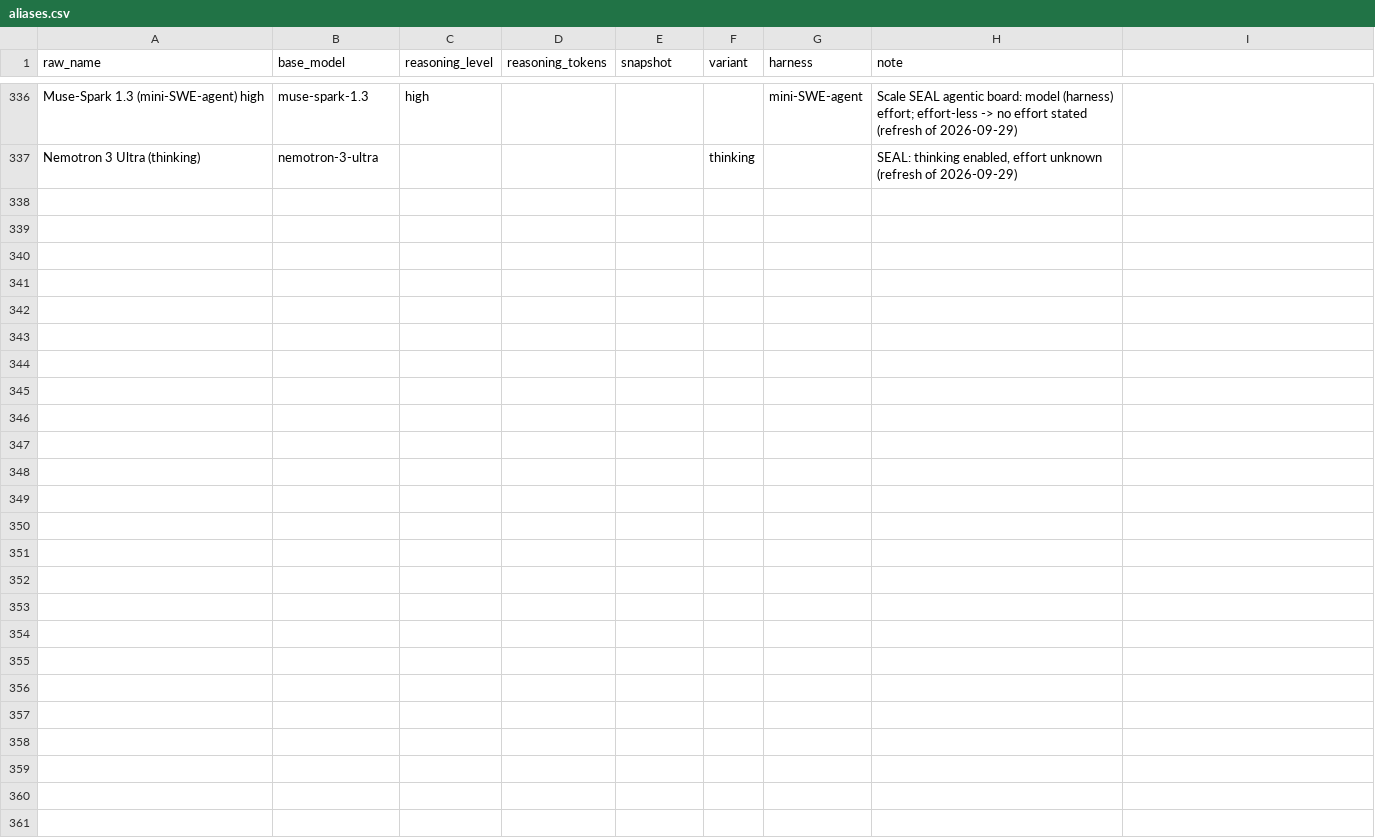
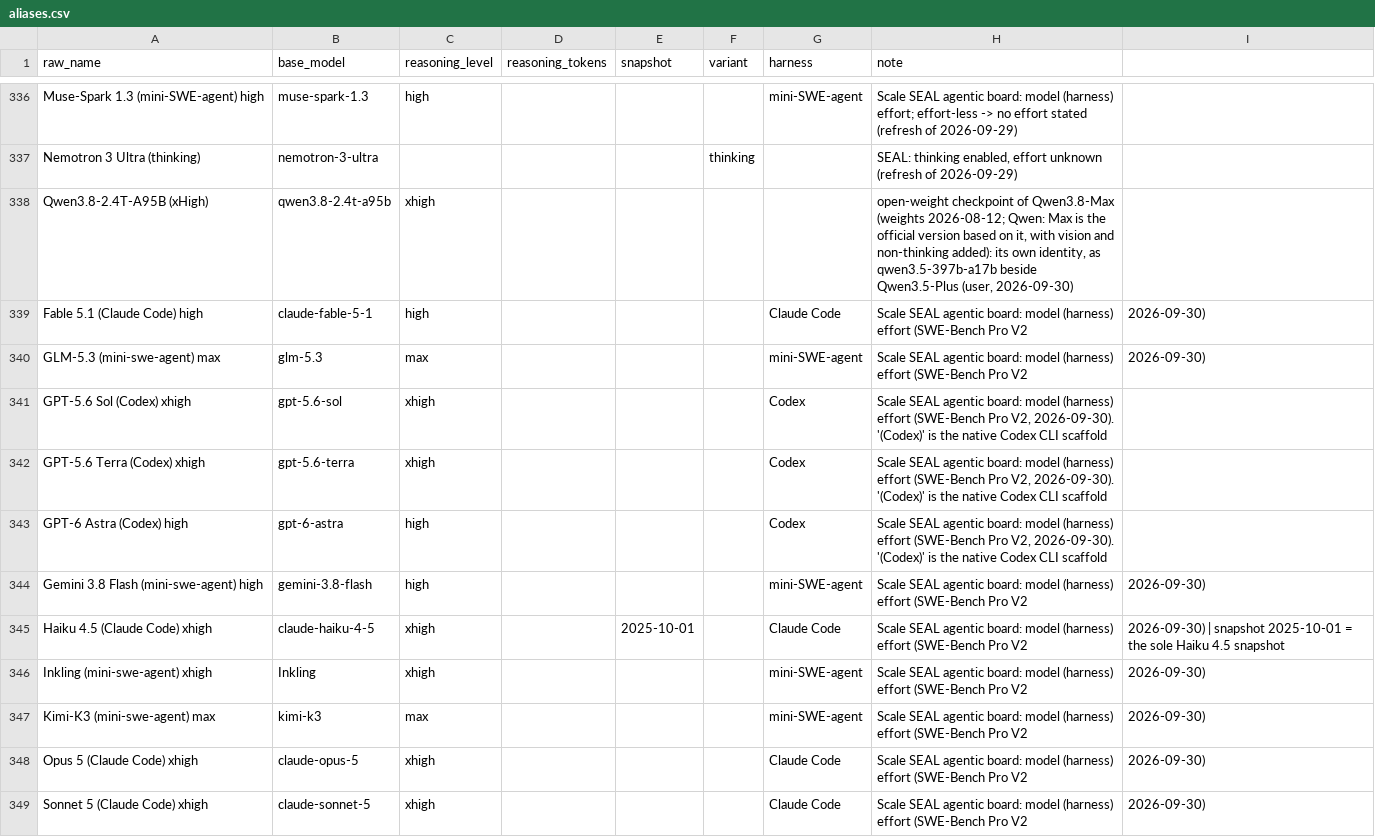
Before and after one commit to General-Purpose-AI-Policy-Lab/benchmark-data-pipeline, a CSV file: 0_input/feed/seal/aliases.csv, drawn as a sheet; only a part is shown, gaps mark what is left out; the diff covers the shown part only; the diff names each change by its address in the sheet, - before the commit and + after, or states it on an @@ line.

```diff
--- a/0_input/feed/seal/aliases.csv
+++ b/0_input/feed/seal/aliases.csv
+row 338: Qwen3.8-2.4T-A95B (xHigh) | qwen3.8-2.4t-a95b | xhigh |  |  |  |  | open-weight checkpoint of Qwen3.8-Max (weights 2026-08-12; Qwen: Max is the official version based on it, with vision and non-thinking added): its own identity, as qwen3.5-397b-a17b beside Qwen3.5-Plus (user, 2026-09-30)
+row 339: Fable 5.1 (Claude Code) high | claude-fable-5-1 | high |  |  |  | Claude Code | Scale SEAL agentic board: model (harness) effort (SWE-Bench Pro V2 | 2026-09-30)
+row 340: GLM-5.3 (mini-swe-agent) max | glm-5.3 | max |  |  |  | mini-SWE-agent | Scale SEAL agentic board: model (harness) effort (SWE-Bench Pro V2 | 2026-09-30)
+row 341: GPT-5.6 Sol (Codex) xhigh | gpt-5.6-sol | xhigh |  |  |  | Codex | Scale SEAL agentic board: model (harness) effort (SWE-Bench Pro V2, 2026-09-30). '(Codex)' is the native Codex CLI scaffold
+row 342: GPT-5.6 Terra (Codex) xhigh | gpt-5.6-terra | xhigh |  |  |  | Codex | Scale SEAL agentic board: model (harness) effort (SWE-Bench Pro V2, 2026-09-30). '(Codex)' is the native Codex CLI scaffold
+row 343: GPT-6 Astra (Codex) high | gpt-6-astra | high |  |  |  | Codex | Scale SEAL agentic board: model (harness) effort (SWE-Bench Pro V2, 2026-09-30). '(Codex)' is the native Codex CLI scaffold
+row 344: Gemini 3.8 Flash (mini-swe-agent) high | gemini-3.8-flash | high |  |  |  | mini-SWE-agent | Scale SEAL agentic board: model (harness) effort (SWE-Bench Pro V2 | 2026-09-30)
+row 345: Haiku 4.5 (Claude Code) xhigh | claude-haiku-4-5 | xhigh |  | 2025-10-01 |  | Claude Code | Scale SEAL agentic board: model (harness) effort (SWE-Bench Pro V2 | 2026-09-30) | snapshot 2025-10-01 = the sole Haiku 4.5 snapshot
+row 346: Inkling (mini-swe-agent) xhigh | Inkling | xhigh |  |  |  | mini-SWE-agent | Scale SEAL agentic board: model (harness) effort (SWE-Bench Pro V2 | 2026-09-30)
+row 347: Kimi-K3 (mini-swe-agent) max | kimi-k3 | max |  |  |  | mini-SWE-agent | Scale SEAL agentic board: model (harness) effort (SWE-Bench Pro V2 | 2026-09-30)
+row 348: Opus 5 (Claude Code) xhigh | claude-opus-5 | xhigh |  |  |  | Claude Code | Scale SEAL agentic board: model (harness) effort (SWE-Bench Pro V2 | 2026-09-30)
+row 349: Sonnet 5 (Claude Code) xhigh | claude-sonnet-5 | xhigh |  |  |  | Claude Code | Scale SEAL agentic board: model (harness) effort (SWE-Bench Pro V2 | 2026-09-30)
```
Also changed, not shown: 11 added rows elsewhere in this file, 0_input/metadata/benchmarks.csv, 2_database/model_names.csv, 21 other files.
